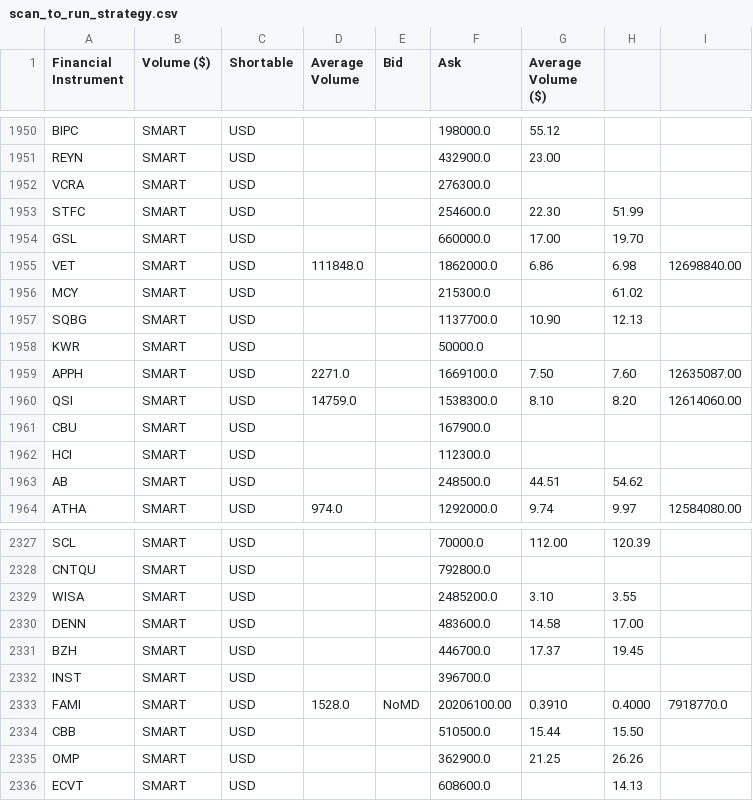
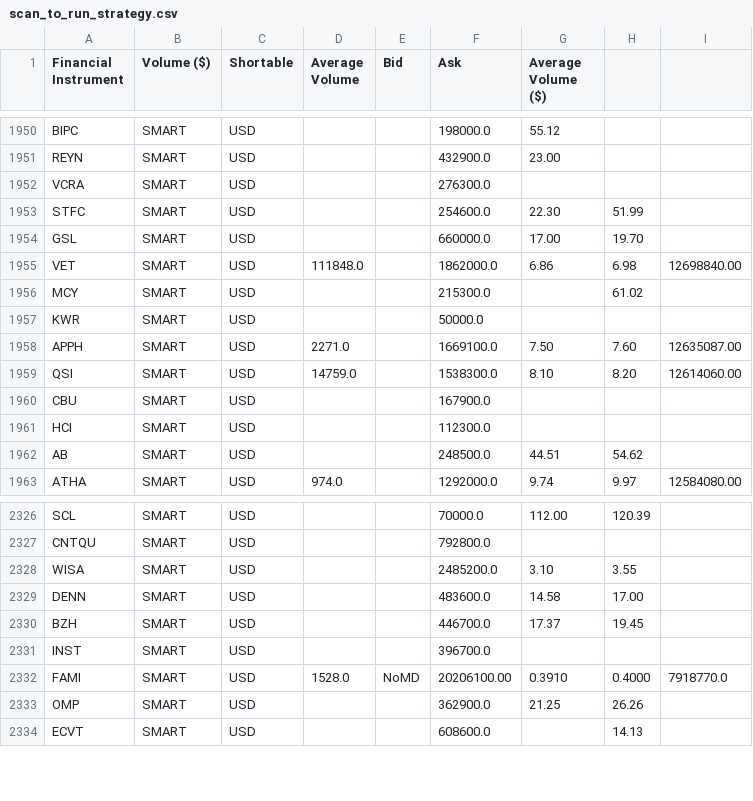
Before and after one commit to pedrosilva88/TioPatinhasProject, a CSV file: scanner/Data/CSV/TWS/stoch_diverge/US/scan_to_run_strategy.csv, drawn as a sheet; only a part is shown, gaps mark what is left out; the diff names each change by its address in the sheet, - before the commit and + after, or states it on an @@ line.

```diff
--- a/scanner/Data/CSV/TWS/stoch_diverge/US/scan_to_run_strategy.csv
+++ b/scanner/Data/CSV/TWS/stoch_diverge/US/scan_to_run_strategy.csv
-row 1957: SQBG | SMART | USD |  |  | 1137700.0 | 10.90 | 12.13
-row 2334: CBB | SMART | USD |  |  | 510500.0 | 15.44 | 15.50
```
Also changed, not shown: 2 other files.
